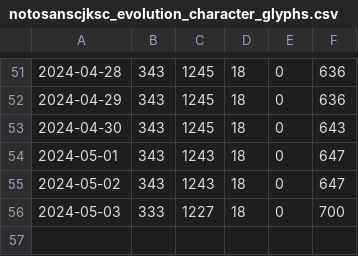
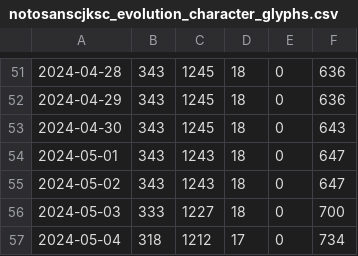
Before and after one commit to notofonts/noto-cjk-varco, a CSV file: scripts/resources/notosanscjksc_evolution_character_glyphs.csv, drawn as a sheet; only a part is shown, gaps mark what is left out.

```diff
--- a/scripts/resources/notosanscjksc_evolution_character_glyphs.csv
+++ b/scripts/resources/notosanscjksc_evolution_character_glyphs.csv
@@ -56 +56,2 @@
 2024-05-03,333,1227,18,0,700
+2024-05-04,318,1212,17,0,734
```
Also changed, not shown: scripts/resources/notoserifcjkjp_evolution_character_glyphs.csv.
